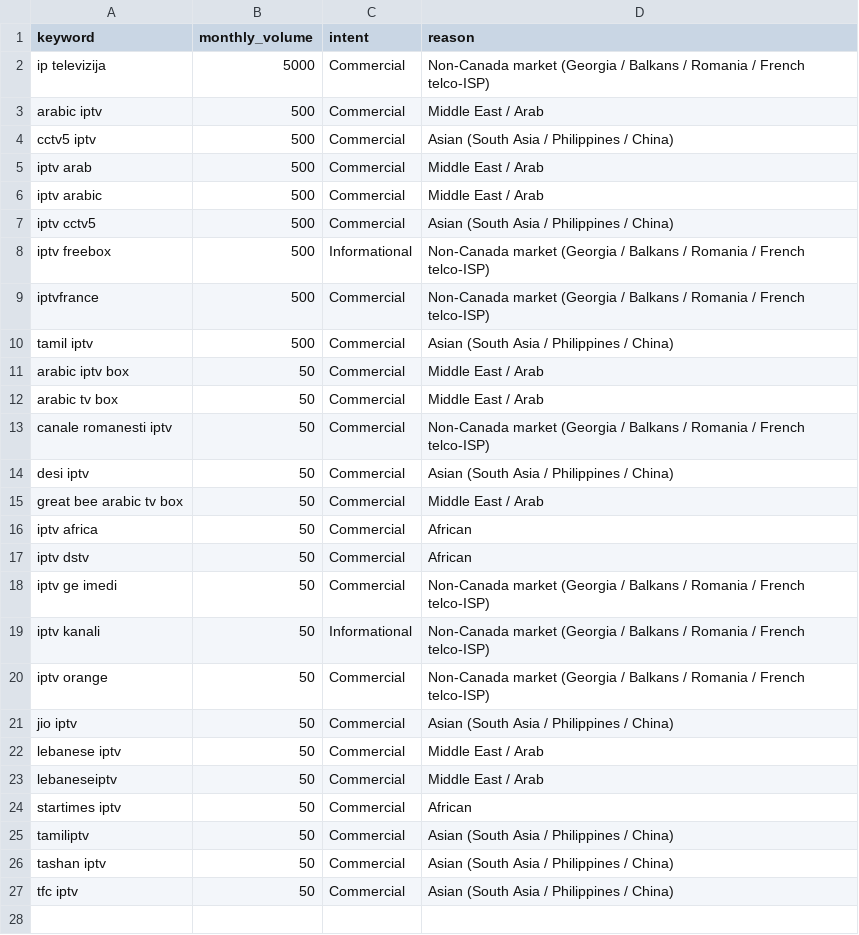
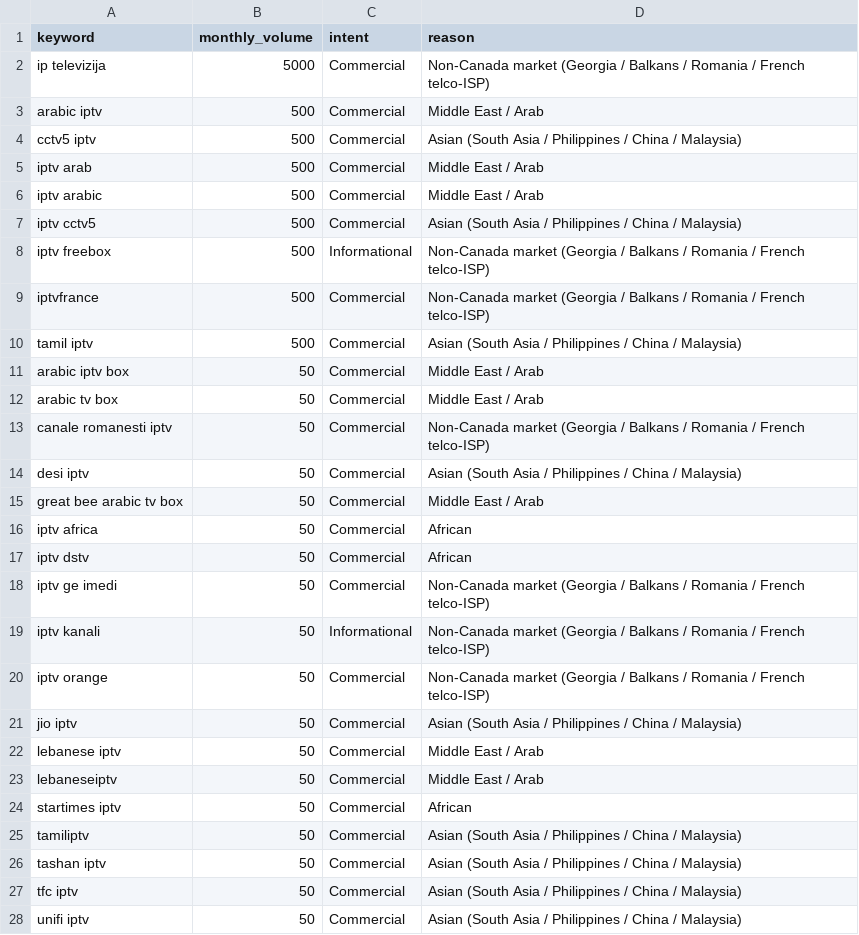
Before and after one commit to medmaar/maplehd-ca, a CSV file: seo/excluded-keywords.csv, drawn as a sheet.

```diff
--- a/seo/excluded-keywords.csv
+++ b/seo/excluded-keywords.csv
@@ -3,9 +3,9 @@ keyword,monthly_volume,intent,reason
 "arabic iptv",500,Commercial,"Middle East / Arab"
-"cctv5 iptv",500,Commercial,"Asian (South Asia / Philippines / China)"
+"cctv5 iptv",500,Commercial,"Asian (South Asia / Philippines / China / Malaysia)"
 "iptv arab",500,Commercial,"Middle East / Arab"
 "iptv arabic",500,Commercial,"Middle East / Arab"
-"iptv cctv5",500,Commercial,"Asian (South Asia / Philippines / China)"
+"iptv cctv5",500,Commercial,"Asian (South Asia / Philippines / China / Malaysia)"
 "iptv freebox",500,Informational,"Non-Canada market (Georgia / Balkans / Romania / French telco-ISP)"
 "iptvfrance",500,Commercial,"Non-Canada market (Georgia / Balkans / Romania / French telco-ISP)"
-"tamil iptv",500,Commercial,"Asian (South Asia / Philippines / China)"
+"tamil iptv",500,Commercial,"Asian (South Asia / Philippines / China / Malaysia)"
 "arabic iptv box",50,Commercial,"Middle East / Arab"
@@ -13,3 +13,3 @@ keyword,monthly_volume,intent,reason
 "canale romanesti iptv",50,Commercial,"Non-Canada market (Georgia / Balkans / Romania / French telco-ISP)"
-"desi iptv",50,Commercial,"Asian (South Asia / Philippines / China)"
+"desi iptv",50,Commercial,"Asian (South Asia / Philippines / China / Malaysia)"
 "great bee arabic tv box",50,Commercial,"Middle East / Arab"
@@ -20,3 +20,3 @@ keyword,monthly_volume,intent,reason
 "iptv orange",50,Commercial,"Non-Canada market (Georgia / Balkans / Romania / French telco-ISP)"
-"jio iptv",50,Commercial,"Asian (South Asia / Philippines / China)"
+"jio iptv",50,Commercial,"Asian (South Asia / Philippines / China / Malaysia)"
 "lebanese iptv",50,Commercial,"Middle East / Arab"
@@ -24,4 +24,5 @@ keyword,monthly_volume,intent,reason
 "startimes iptv",50,Commercial,"African"
-"tamiliptv",50,Commercial,"Asian (South Asia / Philippines / China)"
-"tashan iptv",50,Commercial,"Asian (South Asia / Philippines / China)"
-"tfc iptv",50,Commercial,"Asian (South Asia / Philippines / China)"
+"tamiliptv",50,Commercial,"Asian (South Asia / Philippines / China / Malaysia)"
+"tashan iptv",50,Commercial,"Asian (South Asia / Philippines / China / Malaysia)"
+"tfc iptv",50,Commercial,"Asian (South Asia / Philippines / China / Malaysia)"
+"unifi iptv",50,Commercial,"Asian (South Asia / Philippines / China / Malaysia)"
```
Also changed, not shown: seo/keyword-map.csv, 28 other files.
